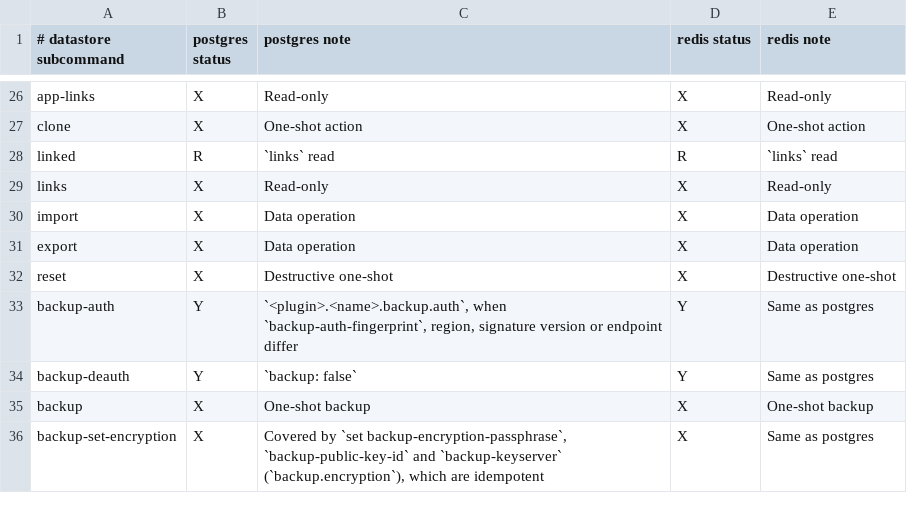
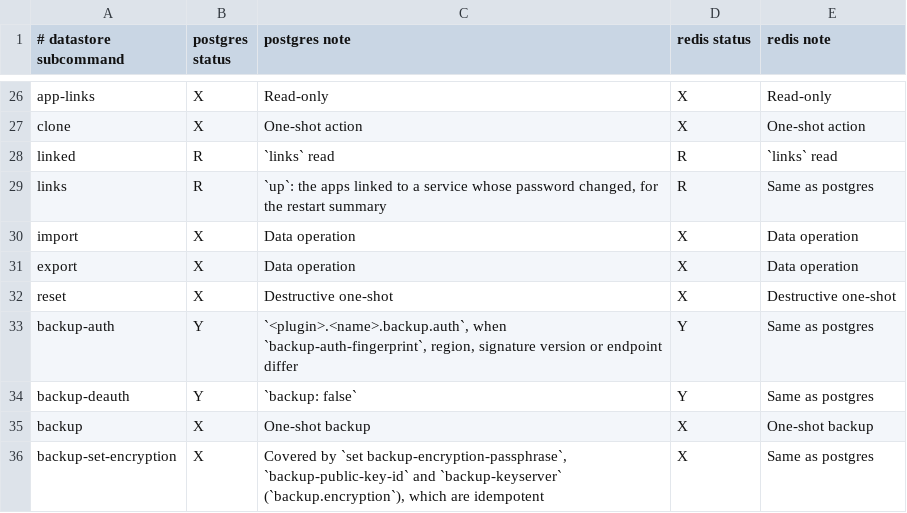
Before and after one commit to guess/dokku-compose, a TSV file: scripts/dokku-audit/datastores.tsv, drawn as a sheet; only a part is shown, gaps mark what is left out.

Commit message:
feat(services): Manage the datastore password and restart linked apps (F8)

```diff
--- a/scripts/dokku-audit/datastores.tsv
+++ b/scripts/dokku-audit/datastores.tsv
@@ -28,3 +28,3 @@ clone	X	One-shot action	X	One-shot action
 linked	R	`links` read	R	`links` read
-links	X	Read-only	X	Read-only
+links	R	`up`: the apps linked to a service whose password changed, for the restart summary	R	Same as postgres
 import	X	Data operation	X	Data operation
```
Also changed, not shown: 3 other files.
